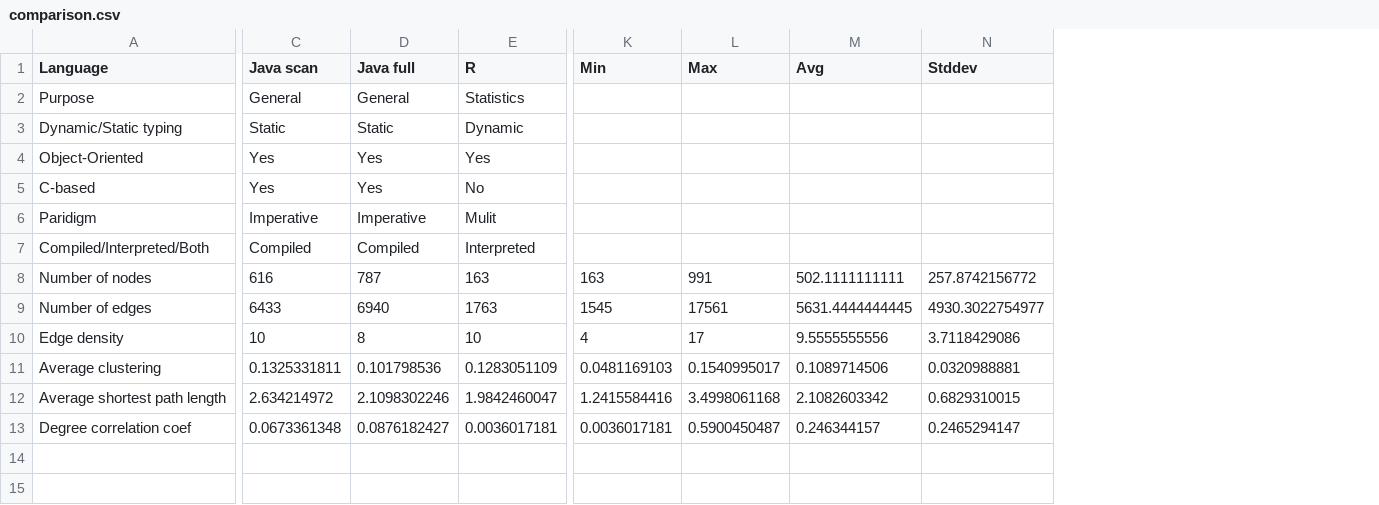
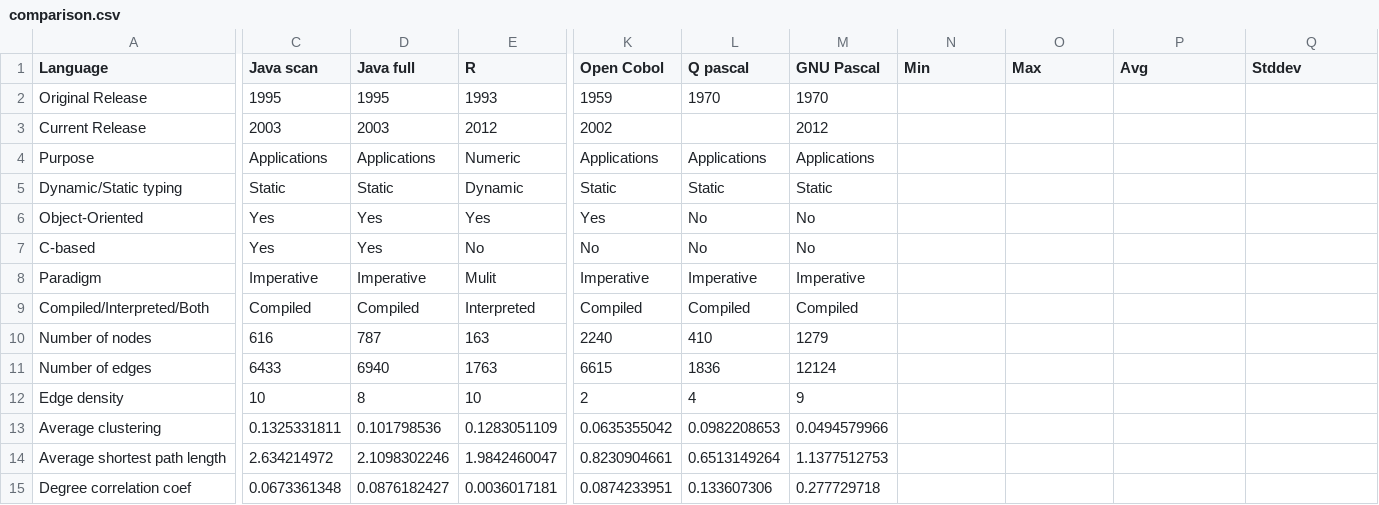
Before and after one commit to Transfinity/PLGraph, a CSV file: data/comparison.csv, drawn as a sheet; only a part is shown, gaps mark what is left out; addresses are those after the commit; rows hold the shown columns only; the diff covers the shown part only; the diff names each change by its address in the sheet, - before the commit and + after, or states it on an @@ line.

```diff
--- a/data/comparison.csv
+++ b/data/comparison.csv
+column K (Open Cobol), rows 4-15: Applications | Static | Yes | No | Imperative | Compiled | 2240 | 6615 | 2 | 0.0635355042 | 0.8230904661 | 0.0874233951
+column L (Q pascal), rows 4-15: Applications | Static | No | No | Imperative | Compiled | 410 | 1836 | 4 | 0.0982208653 | 0.6513149264 | 0.133607306
+column M (GNU Pascal), rows 4-15: Applications | Static | No | No | Imperative | Compiled | 1279 | 12124 | 9 | 0.0494579966 | 1.1377512753 | 0.277729718
+row 2: Original Release | 1995 | 1995 | 1993 | 1959 | 1970 | 1970
+row 3: Current Release | 2003 | 2003 | 2012 | 2002 |  | 2012
-C4 (Java scan): General
+C4 (Java scan): Applications
-D4 (Java full): General
+D4 (Java full): Applications
-E4 (R): Statistics
+E4 (R): Numeric
-A8 (Language): Paridigm
+A8 (Language): Paradigm
-N10 (Min): 163
+N10 (Min): (empty)
-O10 (Max): 991
+O10 (Max): (empty)
-P10 (Avg): 502.1111111111
+P10 (Avg): (empty)
-Q10 (Stddev): 257.8742156772
+Q10 (Stddev): (empty)
-N11 (Min): 1545
+N11 (Min): (empty)
-O11 (Max): 17561
+O11 (Max): (empty)
-P11 (Avg): 5631.4444444445
+P11 (Avg): (empty)
-Q11 (Stddev): 4930.3022754977
+Q11 (Stddev): (empty)
-N12 (Min): 4
+N12 (Min): (empty)
-O12 (Max): 17
+O12 (Max): (empty)
-P12 (Avg): 9.5555555556
+P12 (Avg): (empty)
-Q12 (Stddev): 3.7118429086
+Q12 (Stddev): (empty)
-N13 (Min): 0.0481169103
+N13 (Min): (empty)
-O13 (Max): 0.1540995017
+O13 (Max): (empty)
-P13 (Avg): 0.1089714506
+P13 (Avg): (empty)
-Q13 (Stddev): 0.0320988881
+Q13 (Stddev): (empty)
-N14 (Min): 1.2415584416
+N14 (Min): (empty)
-O14 (Max): 3.4998061168
+O14 (Max): (empty)
-P14 (Avg): 2.1082603342
+P14 (Avg): (empty)
-Q14 (Stddev): 0.6829310015
+Q14 (Stddev): (empty)
-N15 (Min): 0.0036017181
+N15 (Min): (empty)
-O15 (Max): 0.5900450487
+O15 (Max): (empty)
-P15 (Avg): 0.246344157
+P15 (Avg): (empty)
-Q15 (Stddev): 0.2465294147
+Q15 (Stddev): (empty)
```
Also changed, not shown: 2 edited cells elsewhere in this file, 2 other files.
